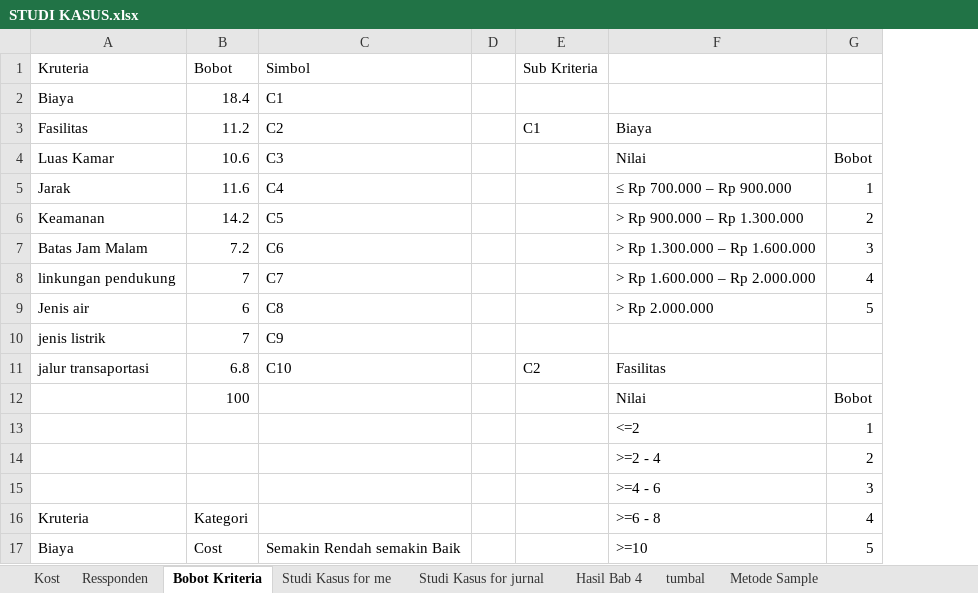
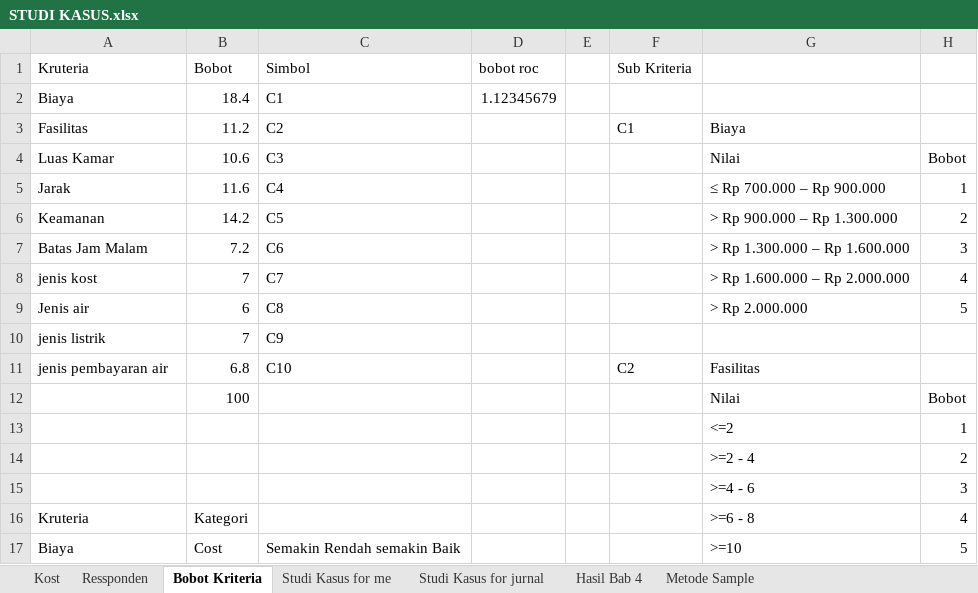
Before and after one commit to HANNN-YOLO/skripsi, an Excel workbook: STUDI KASUS.xlsx, sheet Bobot Kriteria, drawn as a sheet; only a part is shown; values as stored, in another font and other column widths than the file's, no borders; the diff names each change by its address in the sheet, - before the commit and + after, or states it on an @@ line.

```diff
--- a/STUDI KASUS.xlsx (sheet Bobot Kriteria)
+++ b/STUDI KASUS.xlsx (sheet Bobot Kriteria)
-sheet tab: tumbal
+column D, rows 1-2: bobot roc | 1.12345679
-A8: linkungan pendukung
+A8: jenis kost
-A11: jalur transaportasi
+A11: jenis pembayaran air
```
Also changed, not shown: sheet Hasil Bab 4, sheet Studi Kasus for me, 7 other files.
